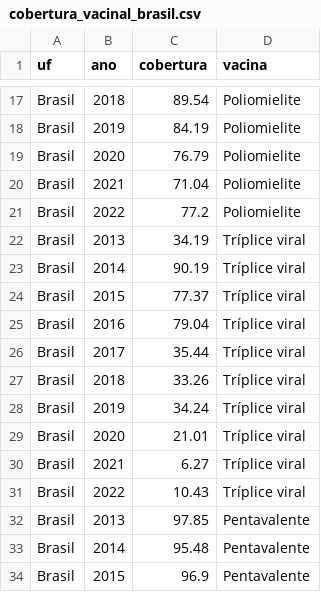
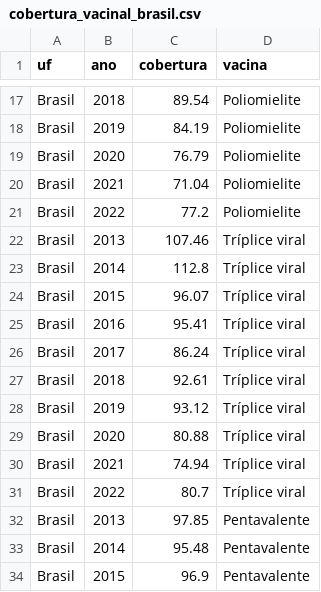
Before and after one commit to Gabrielhamad/cobertura-vacinal-brasil, a CSV file: data/processed/cobertura_vacinal_brasil.csv, drawn as a sheet; only a part is shown, gaps mark what is left out.

```diff
--- a/data/processed/cobertura_vacinal_brasil.csv
+++ b/data/processed/cobertura_vacinal_brasil.csv
@@ -21,12 +21,12 @@ Brasil,2021,71.04,Poliomielite
 Brasil,2022,77.2,Poliomielite
-Brasil,2013,34.19,Tríplice viral
-Brasil,2014,90.19,Tríplice viral
-Brasil,2015,77.37,Tríplice viral
-Brasil,2016,79.04,Tríplice viral
-Brasil,2017,35.44,Tríplice viral
-Brasil,2018,33.26,Tríplice viral
-Brasil,2019,34.24,Tríplice viral
-Brasil,2020,21.01,Tríplice viral
-Brasil,2021,6.27,Tríplice viral
-Brasil,2022,10.43,Tríplice viral
+Brasil,2013,107.46,Tríplice viral
+Brasil,2014,112.8,Tríplice viral
+Brasil,2015,96.07,Tríplice viral
+Brasil,2016,95.41,Tríplice viral
+Brasil,2017,86.24,Tríplice viral
+Brasil,2018,92.61,Tríplice viral
+Brasil,2019,93.12,Tríplice viral
+Brasil,2020,80.88,Tríplice viral
+Brasil,2021,74.94,Tríplice viral
+Brasil,2022,80.7,Tríplice viral
 Brasil,2013,97.85,Pentavalente
```
Also changed, not shown: data/processed/cobertura_vacinal_por_uf.csv, 6 other files.
